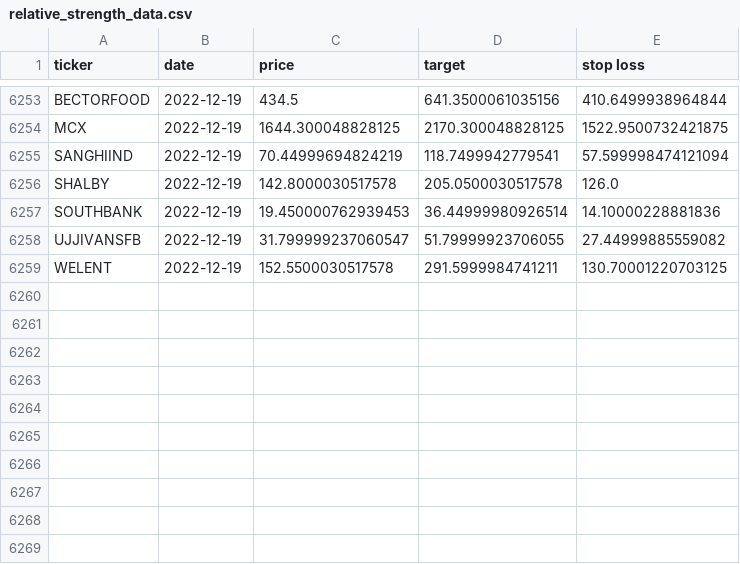
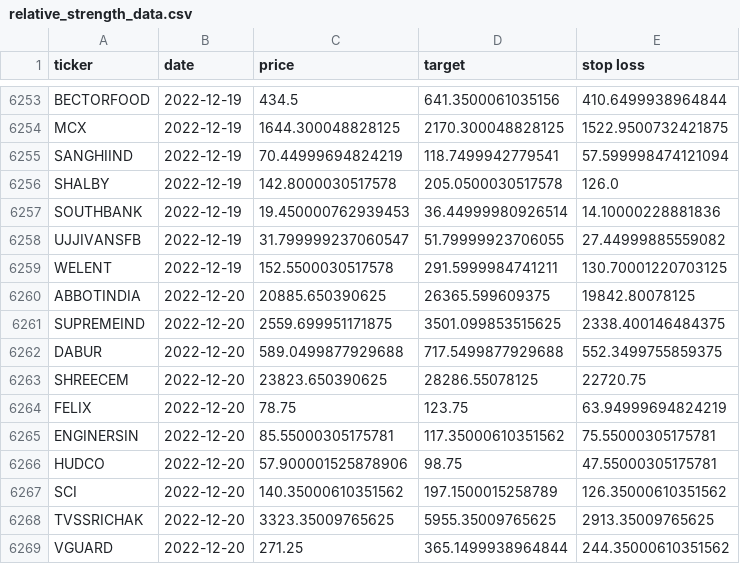
Before and after one commit to sswtlshth/ticker_data, a CSV file: output/relative_strength_data.csv, drawn as a sheet; only a part is shown, gaps mark what is left out; the diff names each change by its address in the sheet, - before the commit and + after, or states it on an @@ line.

Commit message:
automated script

```diff
--- a/output/relative_strength_data.csv
+++ b/output/relative_strength_data.csv
+row 6260: ABBOTINDIA | 2022-12-20 | 20885.650390625 | 26365.599609375 | 19842.80078125
+row 6261: SUPREMEIND | 2022-12-20 | 2559.699951171875 | 3501.099853515625 | 2338.400146484375
+row 6262: DABUR | 2022-12-20 | 589.0499877929688 | 717.5499877929688 | 552.3499755859375
+row 6263: SHREECEM | 2022-12-20 | 23823.650390625 | 28286.55078125 | 22720.75
+row 6264: FELIX | 2022-12-20 | 78.75 | 123.75 | 63.94999694824219
+row 6265: ENGINERSIN | 2022-12-20 | 85.55000305175781 | 117.35000610351562 | 75.55000305175781
+row 6266: HUDCO | 2022-12-20 | 57.900001525878906 | 98.75 | 47.55000305175781
+row 6267: SCI | 2022-12-20 | 140.35000610351562 | 197.1500015258789 | 126.35000610351562
+row 6268: TVSSRICHAK | 2022-12-20 | 3323.35009765625 | 5955.35009765625 | 2913.35009765625
+row 6269: VGUARD | 2022-12-20 | 271.25 | 365.1499938964844 | 244.35000610351562
```
